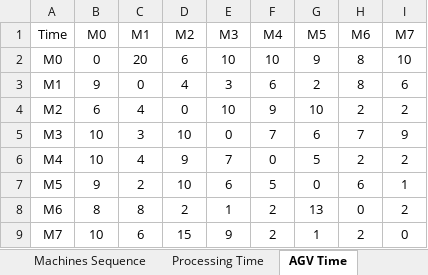
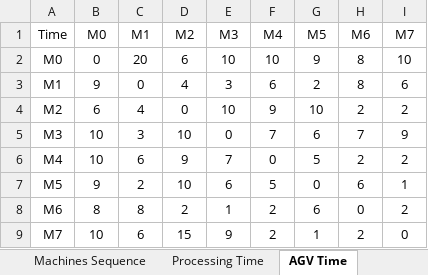
Before and after one commit to JQi0427/jspagv, an Excel workbook: JSP_dataset_ft06.xlsx, sheet AGV Time, drawn as a sheet; values as stored, in another font and other column widths than the file's, no borders; the diff names each change by its address in the sheet, - before the commit and + after, or states it on an @@ line.

```diff
--- a/JSP_dataset_ft06.xlsx (sheet AGV Time)
+++ b/JSP_dataset_ft06.xlsx (sheet AGV Time)
-C6 (M1): 4
+C6 (M1): 6
-G8 (M5): 13
+G8 (M5): 6
```
Also changed, not shown: 2 other files.
